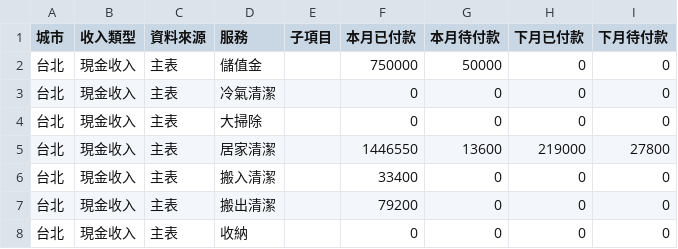
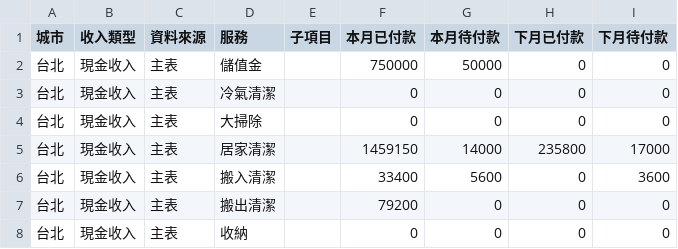
Before and after one commit to jenny-smart/tool-system, a CSV file: dashboard_data/latest/df1.csv, drawn as a sheet; only a part is shown; the diff covers the shown part only.

```diff
--- a/dashboard_data/latest/df1.csv
+++ b/dashboard_data/latest/df1.csv
@@ -4,4 +4,4 @@
 台北,現金收入,主表,大掃除,,0,0,0,0
-台北,現金收入,主表,居家清潔,,1446550,13600,219000,27800
-台北,現金收入,主表,搬入清潔,,33400,0,0,0
+台北,現金收入,主表,居家清潔,,1459150,14000,235800,17000
+台北,現金收入,主表,搬入清潔,,33400,5600,0,3600
 台北,現金收入,主表,搬出清潔,,79200,0,0,0
```
Also changed, not shown: 15 edited cells elsewhere in this file, dashboard_data/latest/daily_df.csv, dashboard_data/latest/df2.csv, 6 other files.
